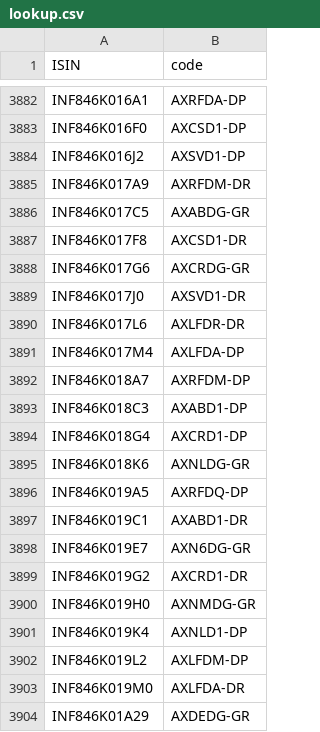
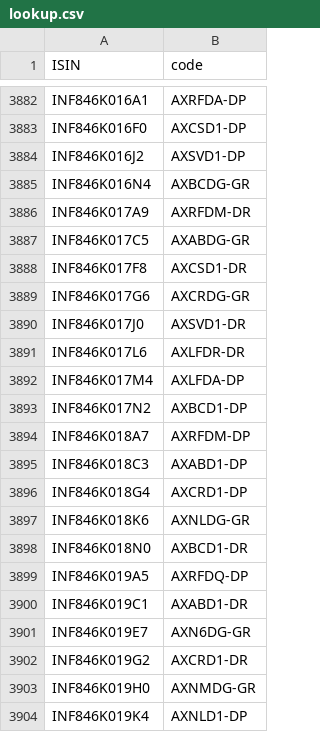
Before and after one commit to captn3m0/mf.captnemo.in, a CSV file: _data/lookup.csv, drawn as a sheet; only a part is shown, gaps mark what is left out; the shorter side is filled out with more unchanged rows; the diff names each change by its address in the sheet, - before the commit and + after, or states it on an @@ line.

```diff
--- a/_data/lookup.csv
+++ b/_data/lookup.csv
+row 3885: INF846K016N4 | AXBCDG-GR
+row 3893: INF846K017N2 | AXBCD1-DP
+row 3898: INF846K018N0 | AXBCD1-DR
```
Also changed, not shown: 1 other file.
